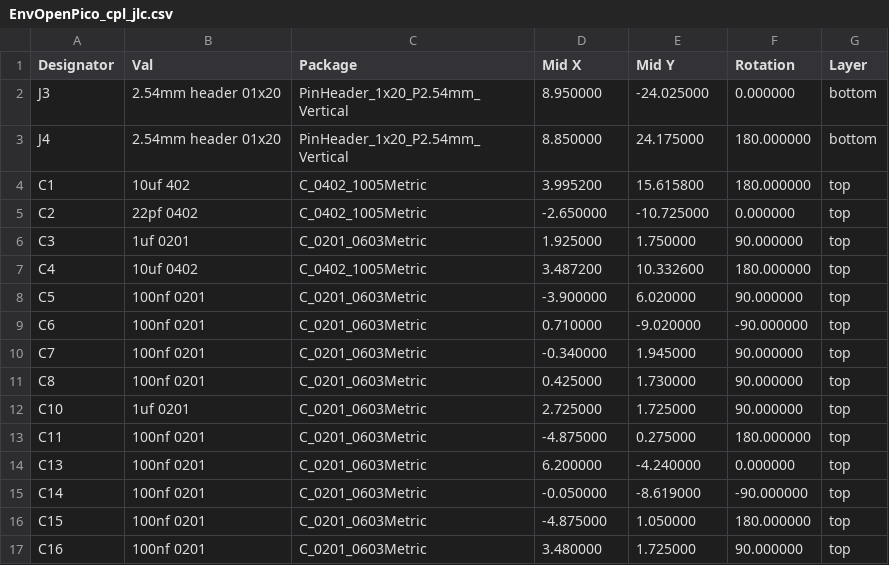
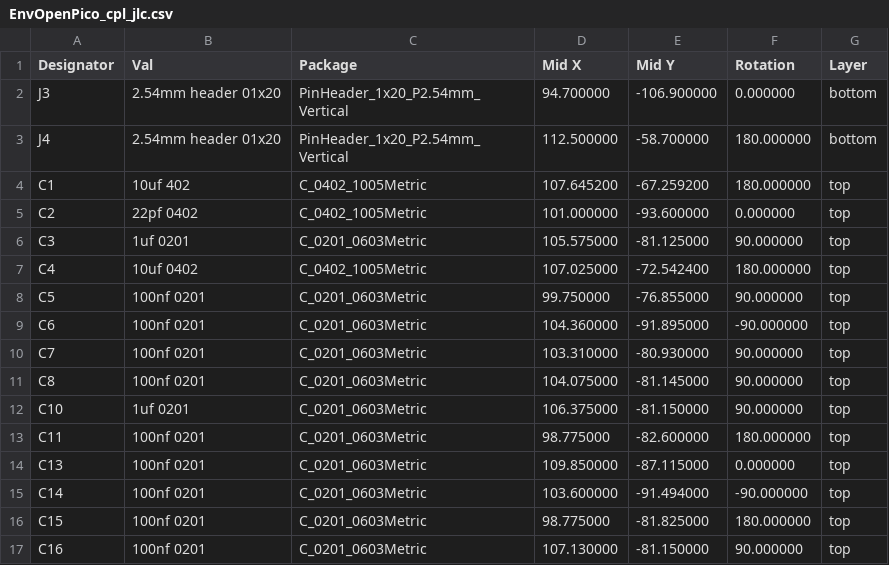
Before and after one commit to Envious-Data/EnvOpenPico, a CSV file: EnvOpenPico/_output/EnvOpenPico_cpl_jlc.csv, drawn as a sheet; only a part is shown; the diff covers the shown part only.

```diff
--- a/EnvOpenPico/_output/EnvOpenPico_cpl_jlc.csv
+++ b/EnvOpenPico/_output/EnvOpenPico_cpl_jlc.csv
@@ -1,17 +1,17 @@
 Designator,Val,Package,Mid X,Mid Y,Rotation,Layer
-J3,2.54mm header 01x20,PinHeader_1x20_P2.54mm_Vertical,8.950000,-24.025000,0.000000,bottom
-J4,2.54mm header 01x20,PinHeader_1x20_P2.54mm_Vertical,8.850000,24.175000,180.000000,bottom
-C1,10uf 402,C_0402_1005Metric,3.995200,15.615800,180.000000,top
-C2,22pf 0402,C_0402_1005Metric,-2.650000,-10.725000,0.000000,top
-C3,1uf 0201,C_0201_0603Metric,1.925000,1.750000,90.000000,top
-C4,10uf 0402,C_0402_1005Metric,3.487200,10.332600,180.000000,top
-C5,100nf 0201,C_0201_0603Metric,-3.900000,6.020000,90.000000,top
-C6,100nf 0201,C_0201_0603Metric,0.710000,-9.020000,-90.000000,top
-C7,100nf 0201,C_0201_0603Metric,-0.340000,1.945000,90.000000,top
-C8,100nf 0201,C_0201_0603Metric,0.425000,1.730000,90.000000,top
-C10,1uf 0201,C_0201_0603Metric,2.725000,1.725000,90.000000,top
-C11,100nf 0201,C_0201_0603Metric,-4.875000,0.275000,180.000000,top
-C13,100nf 0201,C_0201_0603Metric,6.200000,-4.240000,0.000000,top
-C14,100nf 0201,C_0201_0603Metric,-0.050000,-8.619000,-90.000000,top
-C15,100nf 0201,C_0201_0603Metric,-4.875000,1.050000,180.000000,top
-C16,100nf 0201,C_0201_0603Metric,3.480000,1.725000,90.000000,top
+J3,2.54mm header 01x20,PinHeader_1x20_P2.54mm_Vertical,94.700000,-106.900000,0.000000,bottom
+J4,2.54mm header 01x20,PinHeader_1x20_P2.54mm_Vertical,112.500000,-58.700000,180.000000,bottom
+C1,10uf 402,C_0402_1005Metric,107.645200,-67.259200,180.000000,top
+C2,22pf 0402,C_0402_1005Metric,101.000000,-93.600000,0.000000,top
+C3,1uf 0201,C_0201_0603Metric,105.575000,-81.125000,90.000000,top
+C4,10uf 0402,C_0402_1005Metric,107.025000,-72.542400,180.000000,top
+C5,100nf 0201,C_0201_0603Metric,99.750000,-76.855000,90.000000,top
+C6,100nf 0201,C_0201_0603Metric,104.360000,-91.895000,-90.000000,top
+C7,100nf 0201,C_0201_0603Metric,103.310000,-80.930000,90.000000,top
+C8,100nf 0201,C_0201_0603Metric,104.075000,-81.145000,90.000000,top
+C10,1uf 0201,C_0201_0603Metric,106.375000,-81.150000,90.000000,top
+C11,100nf 0201,C_0201_0603Metric,98.775000,-82.600000,180.000000,top
+C13,100nf 0201,C_0201_0603Metric,109.850000,-87.115000,0.000000,top
+C14,100nf 0201,C_0201_0603Metric,103.600000,-91.494000,-90.000000,top
+C15,100nf 0201,C_0201_0603Metric,98.775000,-81.825000,180.000000,top
+C16,100nf 0201,C_0201_0603Metric,107.130000,-81.150000,90.000000,top
```
Also changed, not shown: 72 edited cells elsewhere in this file, EnvOpenPico/_output/EnvOpenPico_bom_jlc.csv, 7 other files.
